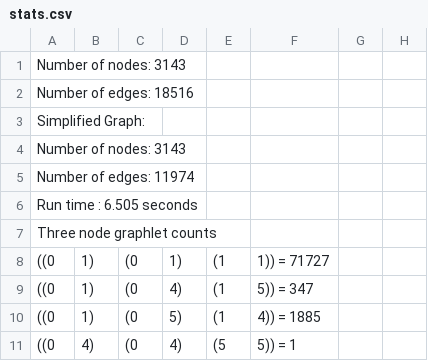
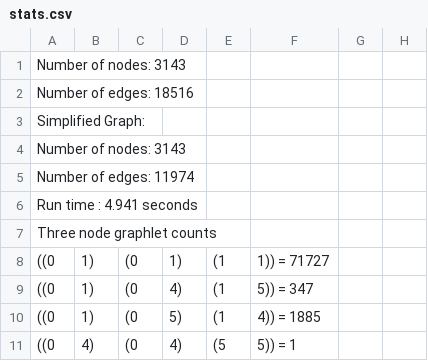
Before and after one commit to oliverfanderson/grphin, a CSV file: output_refactor/bsub/stats.csv, drawn as a sheet; only a part is shown.

```diff
--- a/output_refactor/bsub/stats.csv
+++ b/output_refactor/bsub/stats.csv
@@ -5,3 +5,3 @@ Number of nodes: 3143
 Number of edges: 11974
-Run time : 6.505 seconds
+Run time : 4.941 seconds
 Three node graphlet counts
```
Also changed, not shown: 2 other files.
